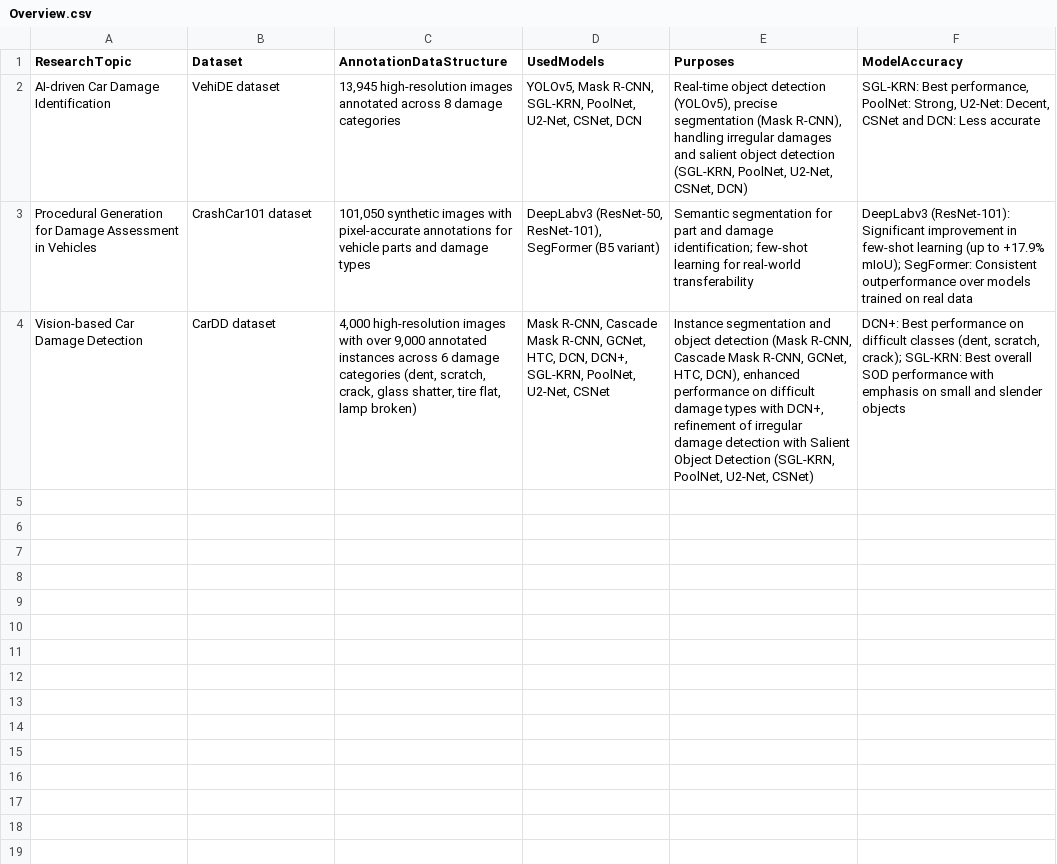
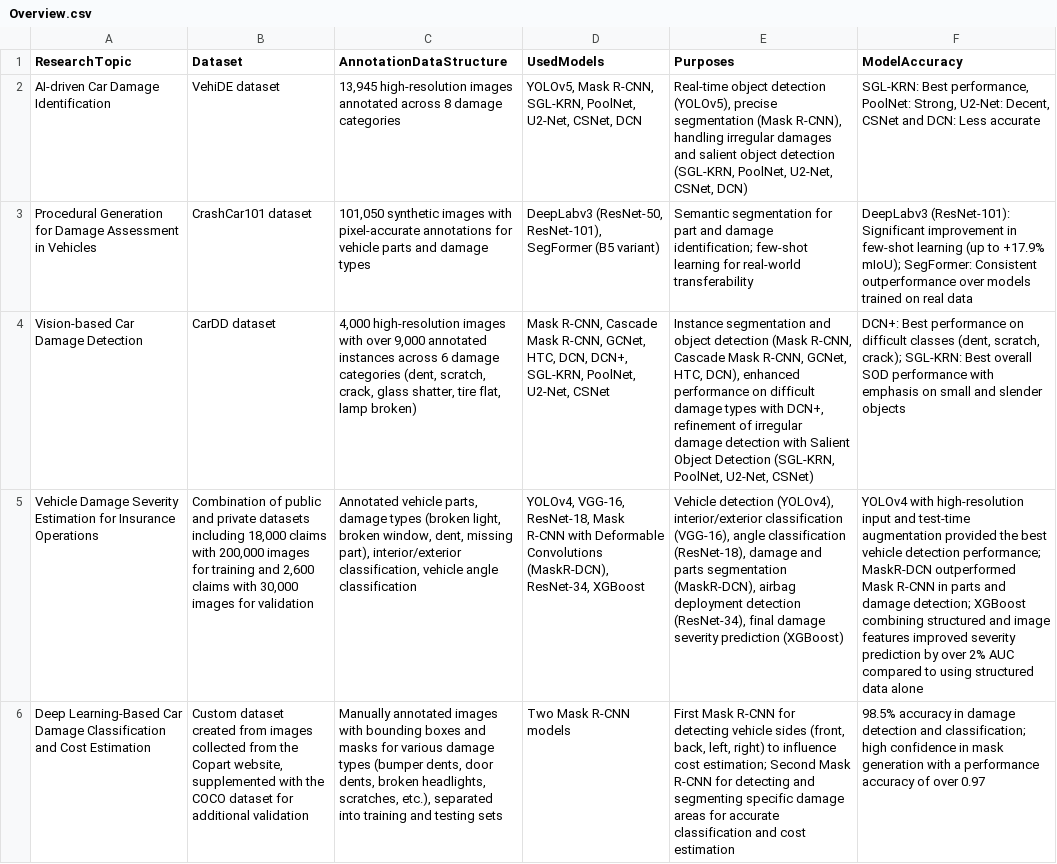
Before and after one commit to shiran2019/jsonToCSV, a CSV file: data/Overview.csv, drawn as a sheet; the diff names each change by its address in the sheet, - before the commit and + after, or states it on an @@ line.

```diff
--- a/data/Overview.csv
+++ b/data/Overview.csv
+row 5: Vehicle Damage Severity Estimation for Insurance Operations | Combination of public and private datasets including 18,000 claims with 200,000 images for training and 2,600 claims with 30,000 images for validation | Annotated vehicle parts, damage types (broken light, broken window, dent, missing part), interior/exterior classification, vehicle angle classification | YOLOv4, VGG-16, ResNet-18, Mask R-CNN with Deformable Convolutions (MaskR-DCN), ResNet-34, XGBoost | Vehicle detection (YOLOv4), interior/exterior classification (VGG-16), angle classification (ResNet-18), damage and parts segmentation (MaskR-DCN), airbag deployment detection (ResNet-34), final damage severity prediction (XGBoost) | YOLOv4 with high-resolution input and test-time augmentation provided the best vehicle detection performance; MaskR-DCN outperformed Mask R-CNN in parts and damage detection; XGBoost combining structured and image features improved severity prediction by over 2% AUC compared to using structured data alone
+row 6: Deep Learning-Based Car Damage Classification and Cost Estimation | Custom dataset created from images collected from the Copart website, supplemented with the COCO dataset for additional validation | Manually annotated images with bounding boxes and masks for various damage types (bumper dents, door dents, broken headlights, scratches, etc.), separated into training and testing sets | Two Mask R-CNN models | First Mask R-CNN for detecting vehicle sides (front, back, left, right) to influence cost estimation; Second Mask R-CNN for detecting and segmenting specific damage areas for accurate classification and cost estimation | 98.5% accuracy in damage detection and classification; high confidence in mask generation with a performance accuracy of over 0.97
```
Also changed, not shown: 1 other file.
